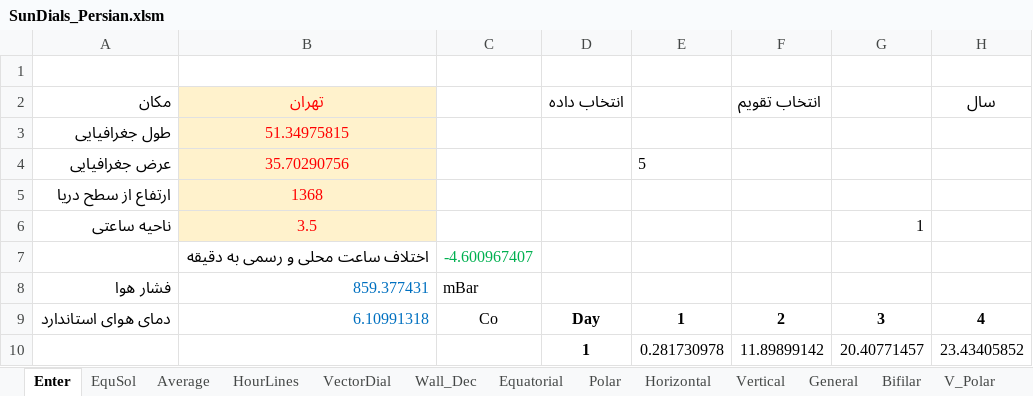
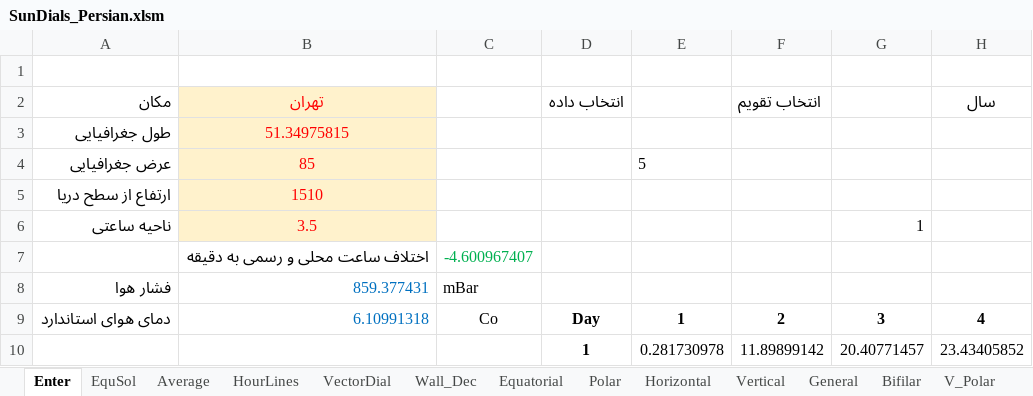
Before and after one commit to AminKH/SunDials, an Excel workbook: SunDials_Persian.xlsm, sheet Enter, drawn as a sheet; only a part is shown; values as stored, in another font and other column widths than the file's, no borders; charts and pictures not drawn; the diff names each change by its address in the sheet, - before the commit and + after, or states it on an @@ line.

```diff
--- a/SunDials_Persian.xlsm (sheet Enter)
+++ b/SunDials_Persian.xlsm (sheet Enter)
-B4 (تهران): 35.70290756
+B4 (تهران): 85
-B5 (تهران): 1368
+B5 (تهران): 1510
```
Also changed, not shown: sheet HourLines, sheet EquSol, sheet Wall_Dec, sheet Average, sheet VectorDial, charts or pictures, SunDials_English.xlsm.
